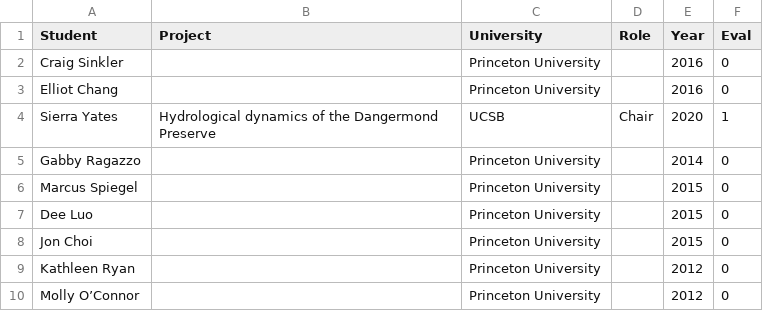
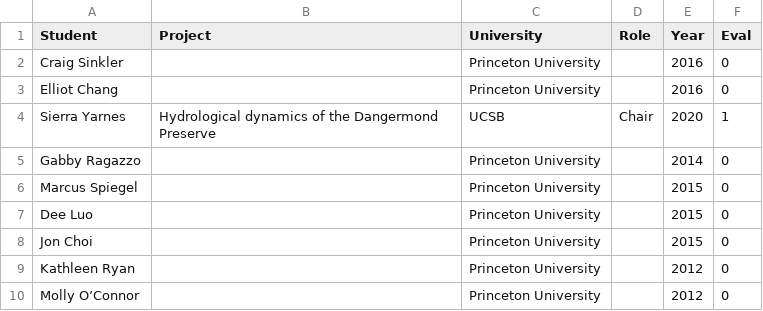
Before and after one commit to kcaylor/biobib, a CSV file: CV/Undergrad-Table.csv, drawn as a sheet.

```diff
--- a/CV/Undergrad-Table.csv
+++ b/CV/Undergrad-Table.csv
@@ -3,3 +3,3 @@ Craig Sinkler,,Princeton University,,2016,0
 Elliot Chang,,Princeton University,,2016,0
-Sierra Yates,Hydrological dynamics of the Dangermond Preserve,UCSB,Chair,2020,1
+Sierra Yarnes,Hydrological dynamics of the Dangermond Preserve,UCSB,Chair,2020,1
 Gabby Ragazzo,,Princeton University,,2014,0
```
Also changed, not shown: CV/Citations-Table.csv, CV/Graduate PhD-Table.csv, 40 other files.
